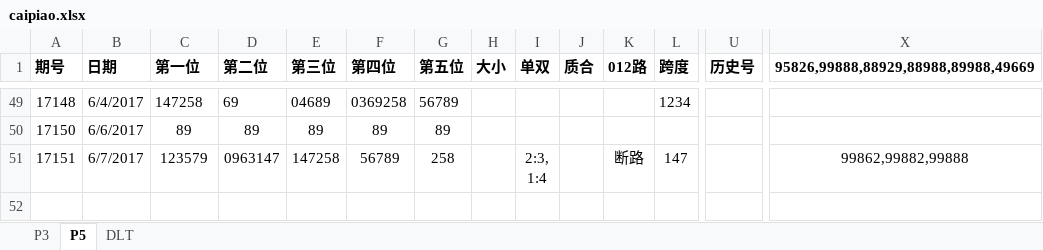
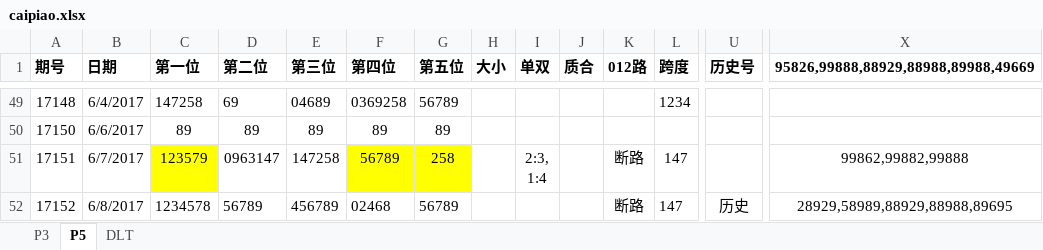
Before and after one commit to zhoubo8308/caipiao, an Excel workbook: caipiao.xlsx, sheet P5, drawn as a sheet; only a part is shown, gaps mark what is left out; values as stored, in another font and other column widths than the file's, no borders; rows hold the shown columns only; the diff names each change by its address in the sheet, - before the commit and + after, or states it on an @@ line.

```diff
--- a/caipiao.xlsx (sheet P5)
+++ b/caipiao.xlsx (sheet P5)
-C51 fill: none
+C51 fill: #FFFF00
-F51:G51 fill: none
+F51:G51 fill: #FFFF00
+row 52: 17152 | 6/8/2017 | 1234578 | 56789 | 456789 | 02468 | 56789 |  |  |  | 断路 | 147 | 历史 | 28929,58989,88929,88988,89695
```
Also changed, not shown: sheet P3, sheet DLT.
